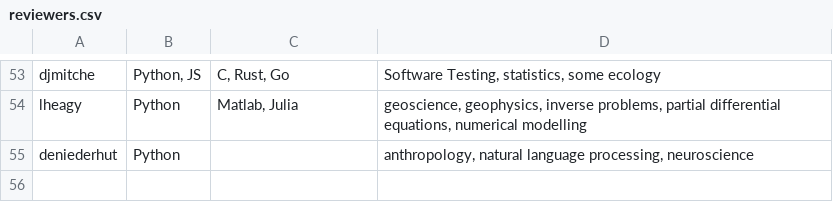
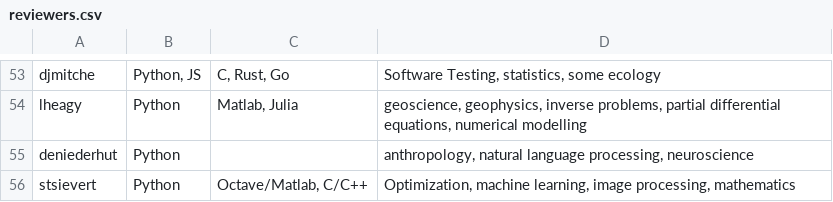
Before and after one commit to sfo-den/joss, a CSV file: docs/reviewers.csv, drawn as a sheet; only a part is shown, gaps mark what is left out; the diff names each change by its address in the sheet, - before the commit and + after, or states it on an @@ line.

Commit message:
Add myself to reviewers

```diff
--- a/docs/reviewers.csv
+++ b/docs/reviewers.csv
+row 56: stsievert | Python | Octave/Matlab, C/C++ | Optimization, machine learning, image processing, mathematics
```
